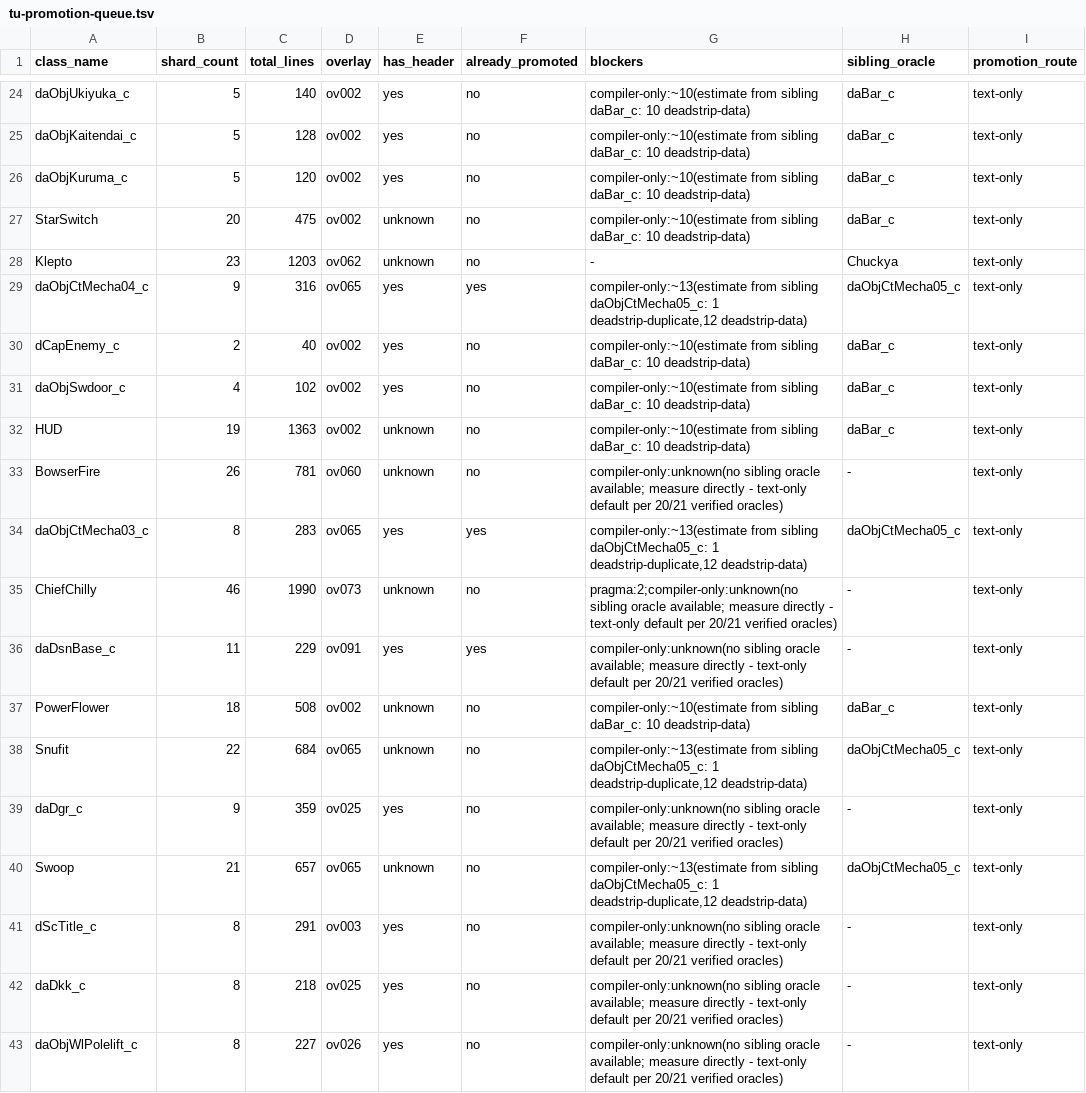
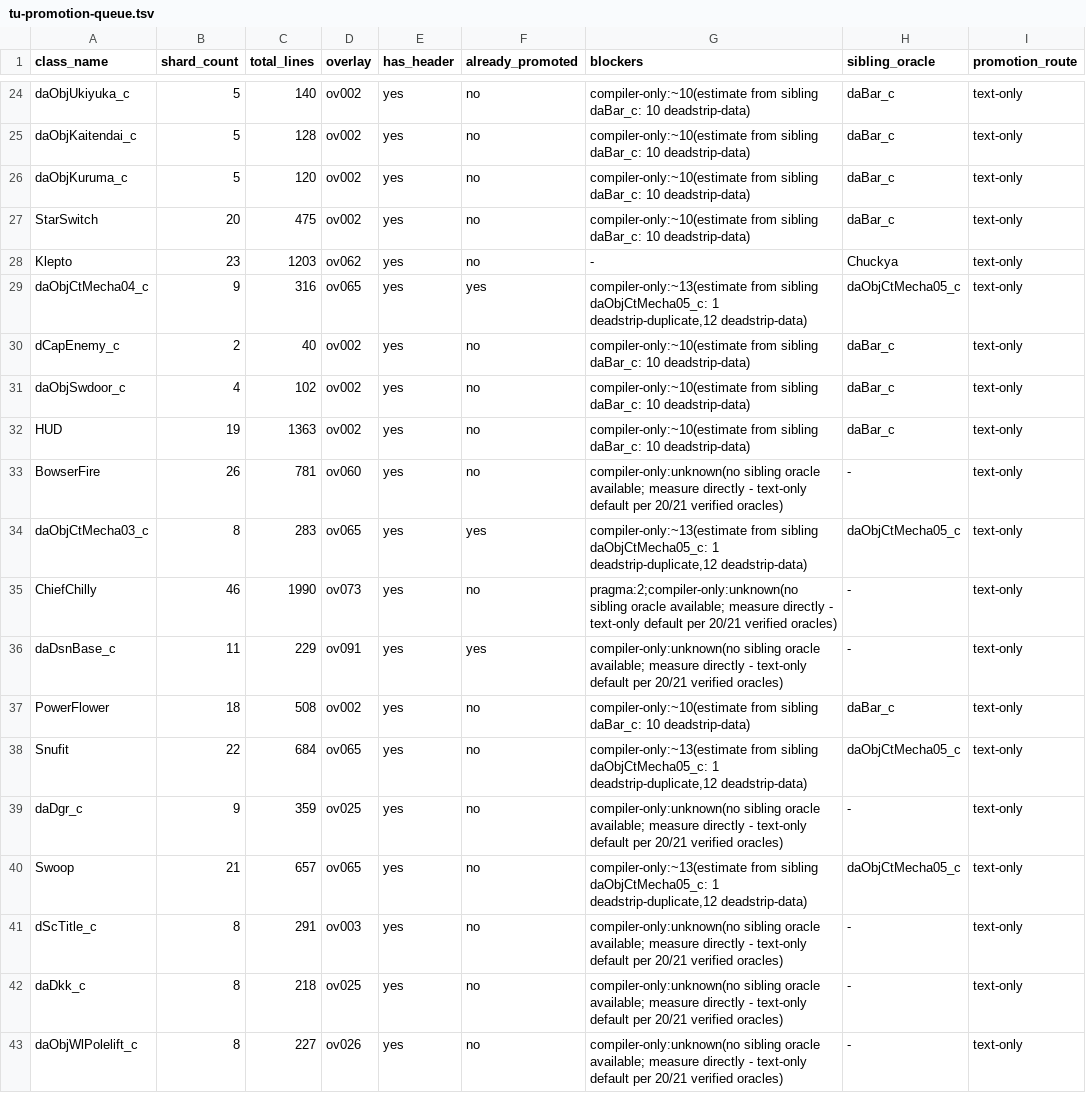
Before and after one commit to tangosdev/sm64ds-decomp, a TSV file: notes/data/tu-promotion-queue.tsv, drawn as a sheet; only a part is shown, gaps mark what is left out; the diff covers the shown part only.

```diff
--- a/notes/data/tu-promotion-queue.tsv
+++ b/notes/data/tu-promotion-queue.tsv
@@ -26,4 +26,4 @@ daObjKaitendai_c	5	128	ov002	yes	no	compiler-only:~10(estimate from sibling daBa
 daObjKuruma_c	5	120	ov002	yes	no	compiler-only:~10(estimate from sibling daBar_c: 10 deadstrip-data)	daBar_c	text-only
-StarSwitch	20	475	ov002	unknown	no	compiler-only:~10(estimate from sibling daBar_c: 10 deadstrip-data)	daBar_c	text-only
-Klepto	23	1203	ov062	unknown	no	-	Chuckya	text-only
+StarSwitch	20	475	ov002	yes	no	compiler-only:~10(estimate from sibling daBar_c: 10 deadstrip-data)	daBar_c	text-only
+Klepto	23	1203	ov062	yes	no	-	Chuckya	text-only
 daObjCtMecha04_c	9	316	ov065	yes	yes	compiler-only:~13(estimate from sibling daObjCtMecha05_c: 1 deadstrip-duplicate,12 deadstrip-data)	daObjCtMecha05_c	text-only
@@ -31,11 +31,11 @@ dCapEnemy_c	2	40	ov002	yes	no	compiler-only:~10(estimate from sibling daBar_c: 1
 daObjSwdoor_c	4	102	ov002	yes	no	compiler-only:~10(estimate from sibling daBar_c: 10 deadstrip-data)	daBar_c	text-only
-HUD	19	1363	ov002	unknown	no	compiler-only:~10(estimate from sibling daBar_c: 10 deadstrip-data)	daBar_c	text-only
-BowserFire	26	781	ov060	unknown	no	compiler-only:unknown(no sibling oracle available; measure directly - text-only default per 20/21 verified oracles)	-	text-only
+HUD	19	1363	ov002	yes	no	compiler-only:~10(estimate from sibling daBar_c: 10 deadstrip-data)	daBar_c	text-only
+BowserFire	26	781	ov060	yes	no	compiler-only:unknown(no sibling oracle available; measure directly - text-only default per 20/21 verified oracles)	-	text-only
 daObjCtMecha03_c	8	283	ov065	yes	yes	compiler-only:~13(estimate from sibling daObjCtMecha05_c: 1 deadstrip-duplicate,12 deadstrip-data)	daObjCtMecha05_c	text-only
-ChiefChilly	46	1990	ov073	unknown	no	pragma:2;compiler-only:unknown(no sibling oracle available; measure directly - text-only default per 20/21 verified oracles)	-	text-only
+ChiefChilly	46	1990	ov073	yes	no	pragma:2;compiler-only:unknown(no sibling oracle available; measure directly - text-only default per 20/21 verified oracles)	-	text-only
 daDsnBase_c	11	229	ov091	yes	yes	compiler-only:unknown(no sibling oracle available; measure directly - text-only default per 20/21 verified oracles)	-	text-only
-PowerFlower	18	508	ov002	unknown	no	compiler-only:~10(estimate from sibling daBar_c: 10 deadstrip-data)	daBar_c	text-only
-Snufit	22	684	ov065	unknown	no	compiler-only:~13(estimate from sibling daObjCtMecha05_c: 1 deadstrip-duplicate,12 deadstrip-data)	daObjCtMecha05_c	text-only
+PowerFlower	18	508	ov002	yes	no	compiler-only:~10(estimate from sibling daBar_c: 10 deadstrip-data)	daBar_c	text-only
+Snufit	22	684	ov065	yes	no	compiler-only:~13(estimate from sibling daObjCtMecha05_c: 1 deadstrip-duplicate,12 deadstrip-data)	daObjCtMecha05_c	text-only
 daDgr_c	9	359	ov025	yes	no	compiler-only:unknown(no sibling oracle available; measure directly - text-only default per 20/21 verified oracles)	-	text-only
-Swoop	21	657	ov065	unknown	no	compiler-only:~13(estimate from sibling daObjCtMecha05_c: 1 deadstrip-duplicate,12 deadstrip-data)	daObjCtMecha05_c	text-only
+Swoop	21	657	ov065	yes	no	compiler-only:~13(estimate from sibling daObjCtMecha05_c: 1 deadstrip-duplicate,12 deadstrip-data)	daObjCtMecha05_c	text-only
 dScTitle_c	8	291	ov003	yes	no	compiler-only:unknown(no sibling oracle available; measure directly - text-only default per 20/21 verified oracles)	-	text-only
```
Also changed, not shown: 153 edited cells elsewhere in this file.
